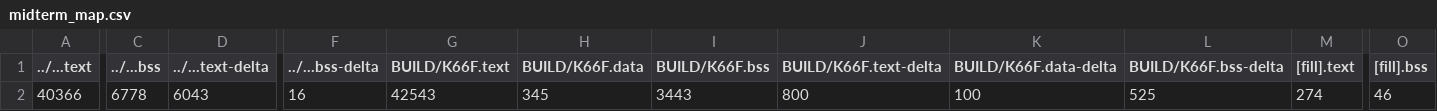
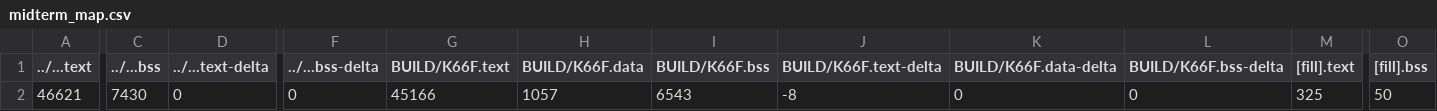
Before and after one commit to Ckwei5640/midterm, a CSV file: midterm/BUILD/K66F/GCC_ARM-TFLITE/midterm_map.csv, drawn as a sheet; only a part is shown, gaps mark what is left out; the diff covers the shown part only; the diff names each change by its address in the sheet, - before the commit and + after, or states it on an @@ line.

```diff
--- a/midterm/BUILD/K66F/GCC_ARM-TFLITE/midterm_map.csv
+++ b/midterm/BUILD/K66F/GCC_ARM-TFLITE/midterm_map.csv
-A2 (../...text): 40366
+A2 (../...text): 46621
-C2 (../...bss): 6778
+C2 (../...bss): 7430
-D2 (../...text-delta): 6043
+D2 (../...text-delta): 0
-F2 (../...bss-delta): 16
+F2 (../...bss-delta): 0
-G2 (BUILD/K66F.text): 42543
+G2 (BUILD/K66F.text): 45166
-H2 (BUILD/K66F.data): 345
+H2 (BUILD/K66F.data): 1057
-I2 (BUILD/K66F.bss): 3443
+I2 (BUILD/K66F.bss): 6543
-J2 (BUILD/K66F.text-delta): 800
+J2 (BUILD/K66F.text-delta): -8
-K2 (BUILD/K66F.data-delta): 100
+K2 (BUILD/K66F.data-delta): 0
-L2 (BUILD/K66F.bss-delta): 525
+L2 (BUILD/K66F.bss-delta): 0
-M2 ([fill].text): 274
+M2 ([fill].text): 325
-O2 ([fill].bss): 46
+O2 ([fill].bss): 50
```
Also changed, not shown: 11 edited cells elsewhere in this file, 12 other files.
